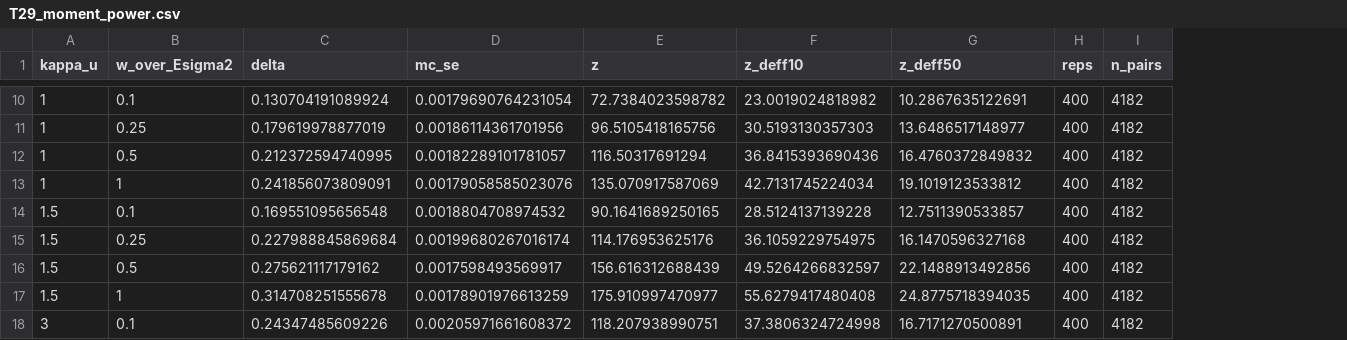
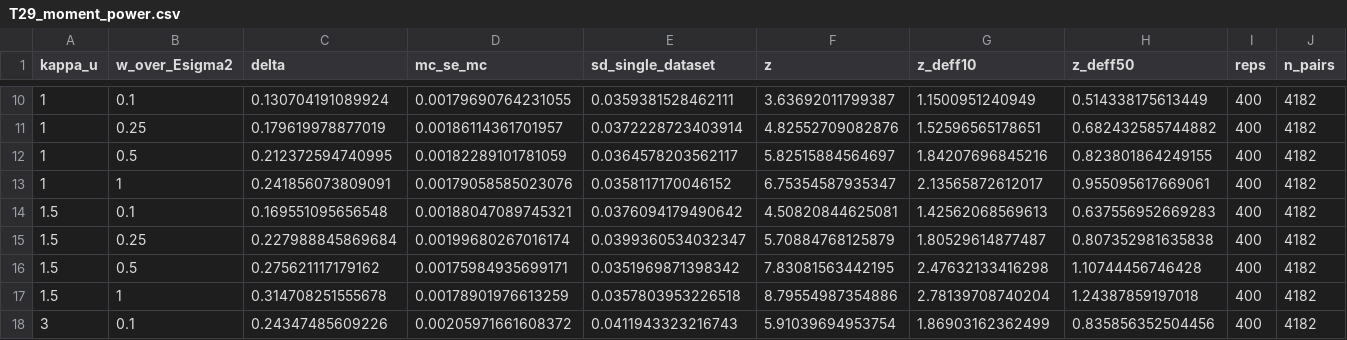
Before and after one commit to SimonBloethner/heterogeneity-rta-effects, a CSV file: output/T29_moment_power.csv, drawn as a sheet; only a part is shown, gaps mark what is left out; addresses are those after the commit; the diff covers the shown part only; the diff names each change by its address in the sheet, - before the commit and + after, or states it on an @@ line.

```diff
--- a/output/T29_moment_power.csv
+++ b/output/T29_moment_power.csv
+column E (sd_single_dataset), rows 10-18: 0.0359381528462111 | 0.0372228723403914 | 0.0364578203562117 | 0.0358117170046152 | 0.0376094179490642 | 0.0399360534032347 | 0.0351969871398342 | 0.0357803953226518 | 0.0411943323216743
-D1: mc_se
+D1: mc_se_mc
-D10 (mc_se_mc): 0.00179690764231054
+D10 (mc_se_mc): 0.00179690764231055
-F10 (z): 72.7384023598782
+F10 (z): 3.63692011799387
-G10 (z_deff10): 23.0019024818982
+G10 (z_deff10): 1.1500951240949
-H10 (z_deff50): 10.2867635122691
+H10 (z_deff50): 0.514338175613449
-D11 (mc_se_mc): 0.00186114361701956
+D11 (mc_se_mc): 0.00186114361701957
-F11 (z): 96.5105418165756
+F11 (z): 4.82552709082876
-G11 (z_deff10): 30.5193130357303
+G11 (z_deff10): 1.52596565178651
-H11 (z_deff50): 13.6486517148977
+H11 (z_deff50): 0.682432585744882
-D12 (mc_se_mc): 0.00182289101781057
+D12 (mc_se_mc): 0.00182289101781059
-F12 (z): 116.50317691294
+F12 (z): 5.82515884564697
-G12 (z_deff10): 36.8415393690436
+G12 (z_deff10): 1.84207696845216
-H12 (z_deff50): 16.4760372849832
+H12 (z_deff50): 0.823801864249155
-F13 (z): 135.070917587069
+F13 (z): 6.75354587935347
-G13 (z_deff10): 42.7131745224034
+G13 (z_deff10): 2.13565872612017
-H13 (z_deff50): 19.1019123533812
+H13 (z_deff50): 0.955095617669061
-D14 (mc_se_mc): 0.0018804708974532
+D14 (mc_se_mc): 0.00188047089745321
-F14 (z): 90.1641689250165
+F14 (z): 4.50820844625081
-G14 (z_deff10): 28.5124137139228
+G14 (z_deff10): 1.42562068569613
-H14 (z_deff50): 12.7511390533857
+H14 (z_deff50): 0.637556952669283
-F15 (z): 114.176953625176
+F15 (z): 5.70884768125879
-G15 (z_deff10): 36.1059229754975
+G15 (z_deff10): 1.80529614877487
-H15 (z_deff50): 16.1470596327168
+H15 (z_deff50): 0.807352981635838
-D16 (mc_se_mc): 0.0017598493569917
+D16 (mc_se_mc): 0.00175984935699171
-F16 (z): 156.616312688439
+F16 (z): 7.83081563442195
-G16 (z_deff10): 49.5264266832597
+G16 (z_deff10): 2.47632133416298
-H16 (z_deff50): 22.1488913492856
+H16 (z_deff50): 1.10744456746428
-F17 (z): 175.910997470977
+F17 (z): 8.79554987354886
-G17 (z_deff10): 55.6279417480408
+G17 (z_deff10): 2.78139708740204
-H17 (z_deff50): 24.8775718394035
+H17 (z_deff50): 1.24387859197018
-F18 (z): 118.207938990751
+F18 (z): 5.91039694953754
-G18 (z_deff10): 37.3806324724998
+G18 (z_deff10): 1.86903162362499
-H18 (z_deff50): 16.7171270500891
+H18 (z_deff50): 0.835856352504456
```
Also changed, not shown: 41 edited cells elsewhere in this file, meta/FILE_REGISTRY.csv, 7 other files.
